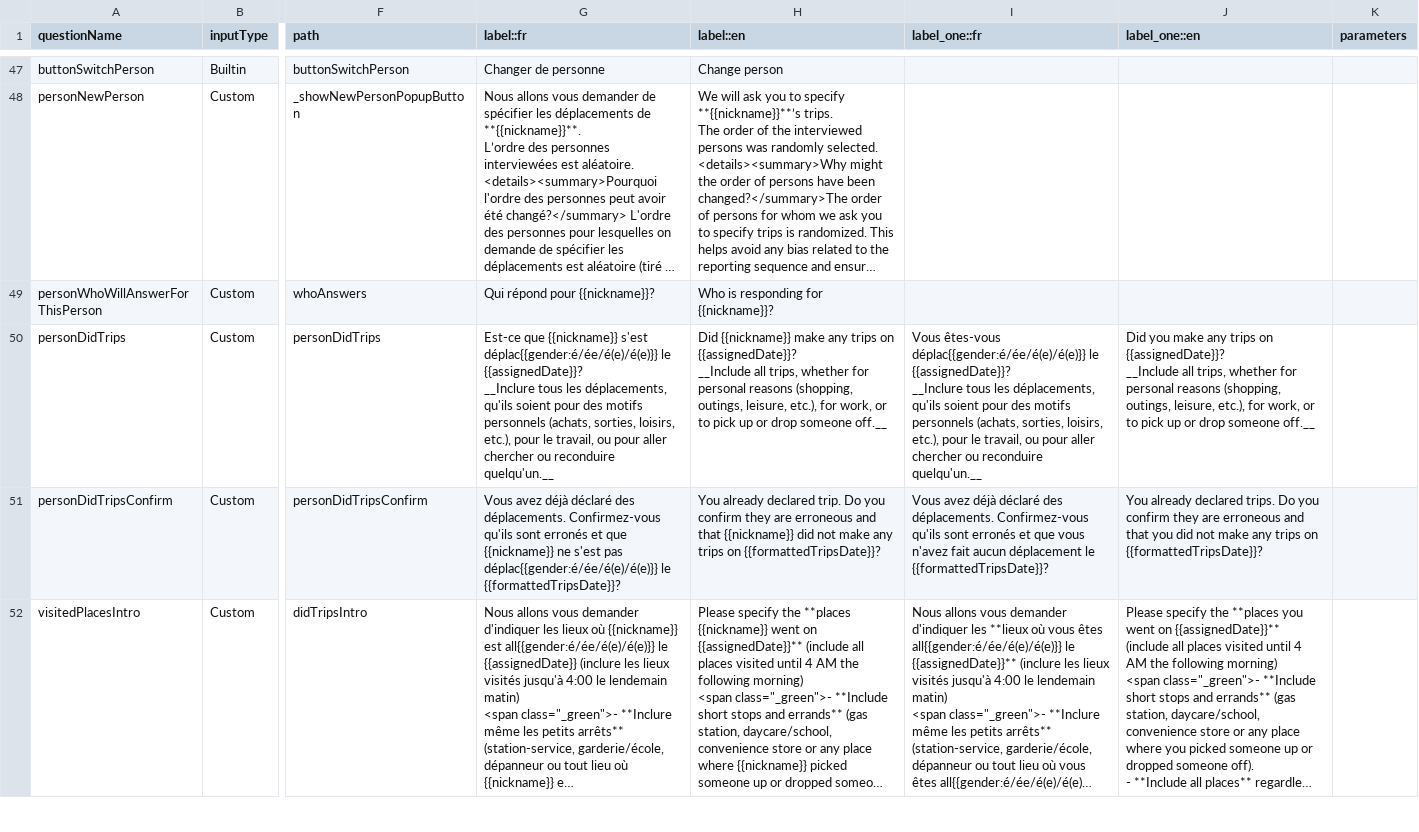
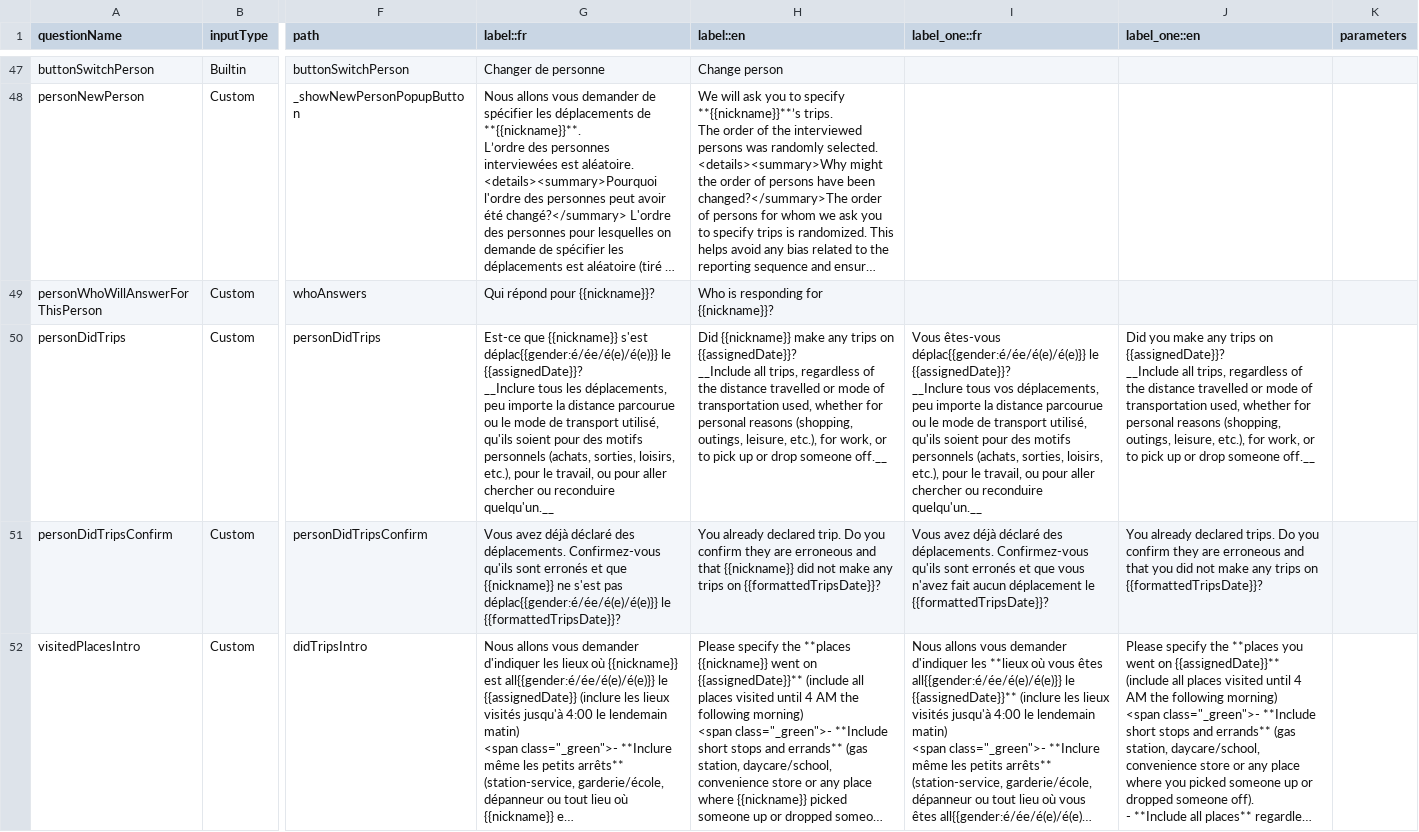
Before and after one commit to chairemobilite/od_nationale_quebec, a CSV file: survey/references/OD_nationale_quebec_2025_csv/Widgets.csv, drawn as a sheet; only a part is shown, gaps mark what is left out; long unchanged cells end in …; the diff names each change by its address in the sheet, - before the commit and + after, or states it on an @@ line.

Commit message:
personDidTrips: ajout d'indications supplémentaires sur les déplacements
fixes #529

Ajout de la phrase "peu importe la distance parcourue ou le mode
de transport utilisé" dans le texte explication de la question, pour
clarifier le type de déplacements demandés.

```diff
--- a/survey/references/OD_nationale_quebec_2025_csv/Widgets.csv
+++ b/survey/references/OD_nationale_quebec_2025_csv/Widgets.csv
-G50 (label::fr): …les déplacements, qu'ils soient…
+G50 (label::fr): …les déplacements, peu importe la distance parcourue ou le mode de transport utilisé, qu'ils soient…
-H50 (label::en): …all trips, whether for…
+H50 (label::en): …all trips, regardless of the distance travelled or mode of transportation used, whether for…
-I50 (label_one::fr): …__Inclure tous les déplacements, qu'ils soient…
+I50 (label_one::fr): …__Inclure tous vos déplacements, peu importe la distance parcourue ou le mode de transport utilisé, qu'ils soient…
-J50 (label_one::en): …all trips, whether for…
+J50 (label_one::en): …all trips, regardless of the distance travelled or mode of transportation used, whether for…
```
Also changed, not shown: survey/references/questionnaire_dictionary_en.csv, survey/references/questionnaire_dictionary_fr.csv, 5 other files.
